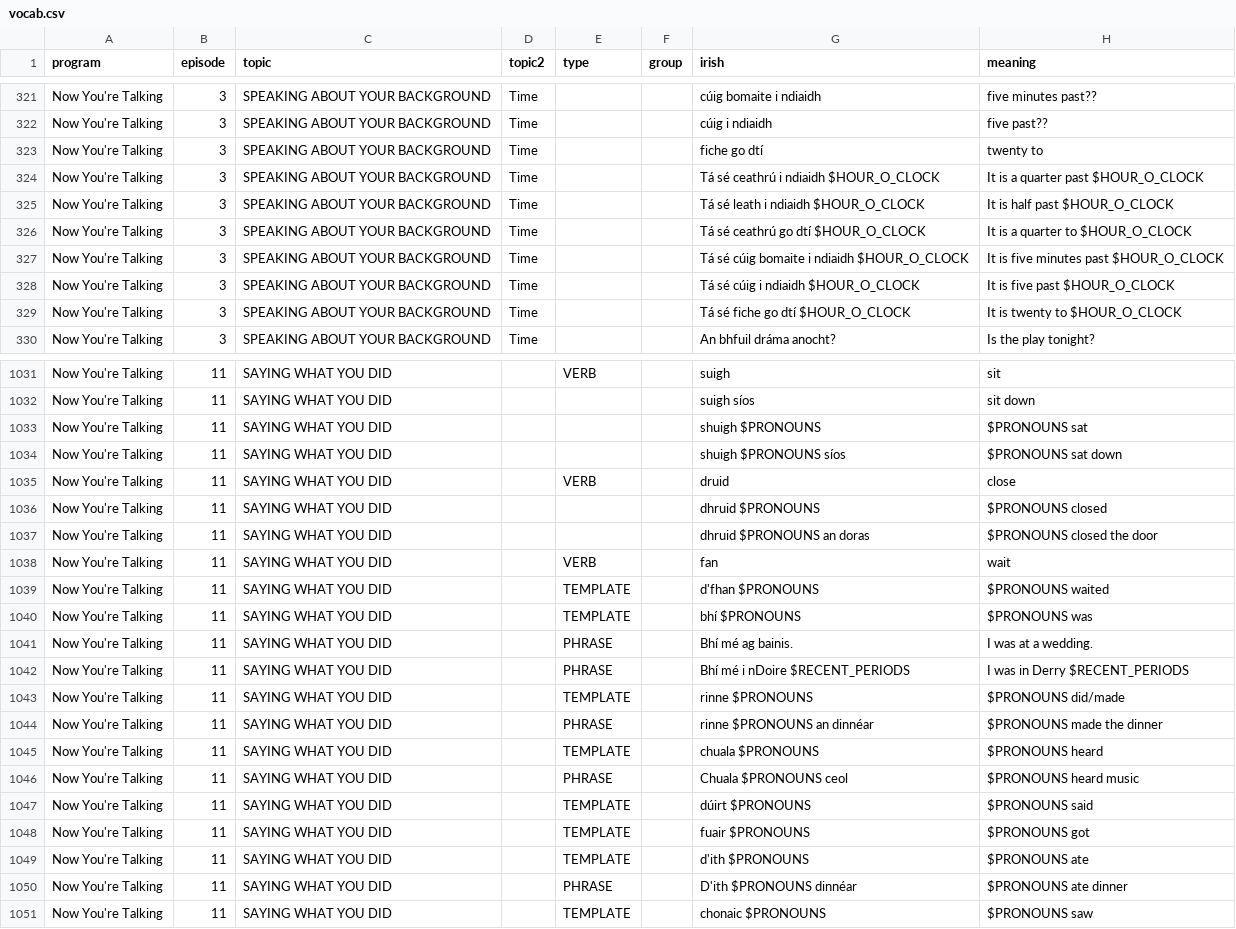
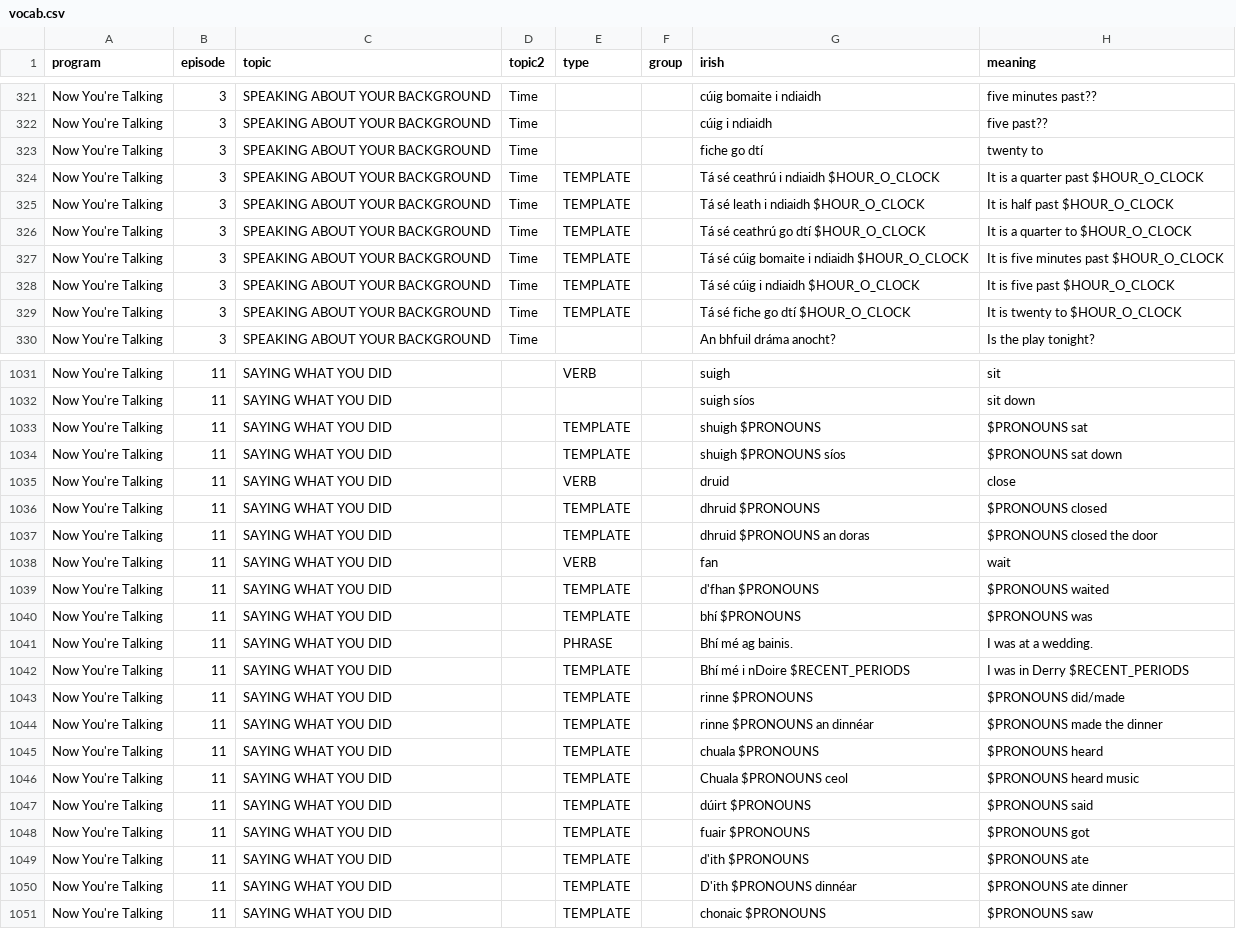
Before and after one commit to michaelw730/irish, a CSV file: vocab.csv, drawn as a sheet; only a part is shown, gaps mark what is left out; the diff covers the shown part only; the diff names each change by its address in the sheet, - before the commit and + after, or states it on an @@ line.

```diff
--- a/vocab.csv
+++ b/vocab.csv
-E324:E329 (type): (empty)
+E324:E329 (type): TEMPLATE
-E1033:E1034 (type): (empty)
+E1033:E1034 (type): TEMPLATE
-E1036:E1037 (type): (empty)
+E1036:E1037 (type): TEMPLATE
-E1042 (type): PHRASE
+E1042 (type): TEMPLATE
-E1044 (type): PHRASE
+E1044 (type): TEMPLATE
-E1046 (type): PHRASE
+E1046 (type): TEMPLATE
-E1050 (type): PHRASE
+E1050 (type): TEMPLATE
```
Also changed, not shown: 36 edited cells elsewhere in this file, vocab_conv.csv, 1 other file.
